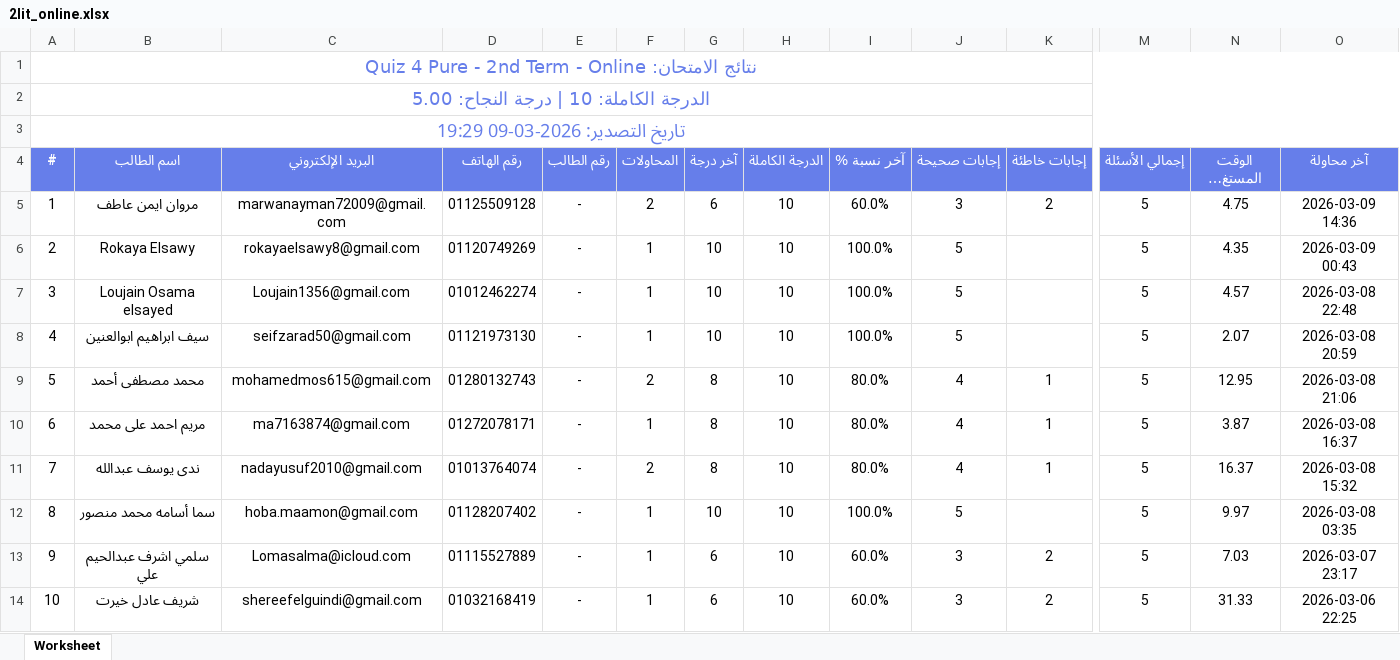
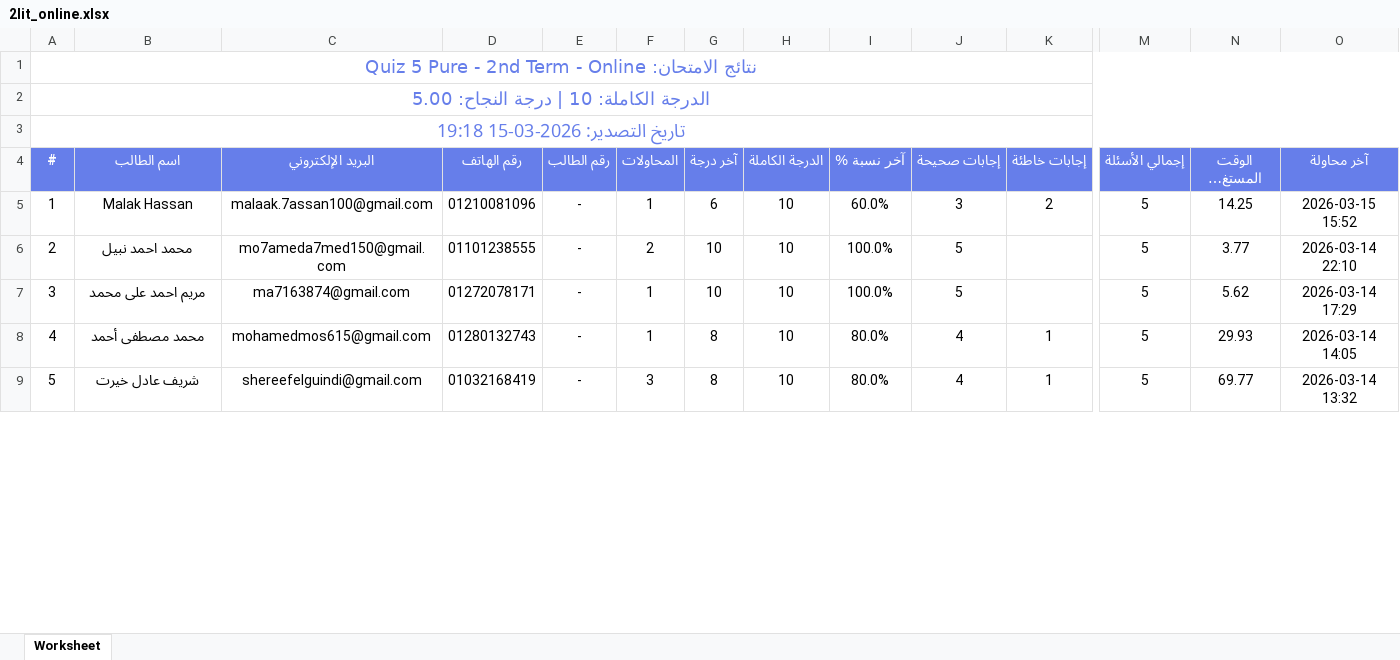
Before and after one commit to Harvovich/Marks-csv, an Excel workbook: 2lit_online.xlsx, sheet Worksheet, drawn as a sheet; only a part is shown, gaps mark what is left out; long unchanged cells end in …; values as stored, in another font and other column widths than the file's, no borders; removed rows and columns are numbered as before the commit, all else as after; rows hold the shown columns only; the diff covers the shown part only; the diff names each change by its address in the sheet, - before the commit and + after, or states it on an @@ line.

```diff
--- a/2lit_online.xlsx (sheet Worksheet)
+++ b/2lit_online.xlsx (sheet Worksheet)
@@ column A (#) renumbered between rows 1 and 9 @@
-B5 (اسم الطالب): مروان ايمن عاطف
+B5 (اسم الطالب): Malak Hassan
-C5 (البريد الإلكتروني): marwanayman72009@gmail.com
+C5 (البريد الإلكتروني): malaak.7assan100@gmail.com
-D5 (رقم الهاتف): 01125509128
+D5 (رقم الهاتف): 01210081096
-F5 (المحاولات): 2
+F5 (المحاولات): 1
-N5 (الوقت المستغرق (دقيقة)): 4.75
+N5 (الوقت المستغرق (دقيقة)): 14.25
-O5 (آخر محاولة): 2026-03-09 14:36
+O5 (آخر محاولة): 2026-03-15 15:52
-row 6: 2 | Rokaya Elsawy | rokayaelsawy8@gmail.com | 01120749269 | - | 1 | 10 | 10 | 100.0% | 5 |  | 5 | 4.35 | 2026-03-09 00:43
-B6 (اسم الطالب): Loujain Osama elsayed
+B6 (اسم الطالب): محمد احمد نبيل
-C6 (البريد الإلكتروني): Loujain1356@gmail.com
+C6 (البريد الإلكتروني): mo7ameda7med150@gmail.com
-D6 (رقم الهاتف): 01012462274
+D6 (رقم الهاتف): 01101238555
-F6 (المحاولات): 1
+F6 (المحاولات): 2
-N6 (الوقت المستغرق (دقيقة)): 4.57
+N6 (الوقت المستغرق (دقيقة)): 3.77
-O6 (آخر محاولة): 2026-03-08 22:48
+O6 (آخر محاولة): 2026-03-14 22:10
-B7 (اسم الطالب): سيف ابراهيم ابوالعنين
+B7 (اسم الطالب): مريم احمد على محمد
-C7 (البريد الإلكتروني): seifzarad50@gmail.com
+C7 (البريد الإلكتروني): ma7163874@gmail.com
-D7 (رقم الهاتف): 01121973130
+D7 (رقم الهاتف): 01272078171
-N7 (الوقت المستغرق (دقيقة)): 2.07
+N7 (الوقت المستغرق (دقيقة)): 5.62
-O7 (آخر محاولة): 2026-03-08 20:59
+O7 (آخر محاولة): 2026-03-14 17:29
-F8 (المحاولات): 2
+F8 (المحاولات): 1
-N8 (الوقت المستغرق (دقيقة)): 12.95
+N8 (الوقت المستغرق (دقيقة)): 29.93
-O8 (آخر محاولة): 2026-03-08 21:06
+O8 (آخر محاولة): 2026-03-14 14:05
-row 10: 6 | مريم احمد على محمد | ma7163874@gmail.com | 01272078171 | - | 1 | 8 | 10 | 80.0% | 4 | 1 | 5 | 3.87 | 2026-03-08 16:37
-row 11: 7 | ندى يوسف عبدالله | nadayusuf2010@gmail.com | 01013764074 | - | 2 | 8 | 10 | 80.0% | 4 | 1 | 5 | 16.37 | 2026-03-08 15:32
-row 12: 8 | سما أسامه محمد منصور | hoba.maamon@gmail.com | 01128207402 | - | 1 | 10 | 10 | 100.0% | 5 |  | 5 | 9.97 | 2026-03-08 03:35
-row 13: 9 | سلمي اشرف عبدالحيم علي | Lomasalma@icloud.com | 01115527889 | - | 1 | 6 | 10 | 60.0% | 3 | 2 | 5 | 7.03 | 2026-03-07 23:17
-F9 (المحاولات): 1
+F9 (المحاولات): 3
-G9 (آخر درجة): 6
+G9 (آخر درجة): 8
-I9 (آخر نسبة %): 60.0%
+I9 (آخر نسبة %): 80.0%
-J9 (إجابات صحيحة): 3
+J9 (إجابات صحيحة): 4
-K9 (إجابات خاطئة): 2
+K9 (إجابات خاطئة): 1
-N9 (الوقت المستغرق (دقيقة)): 31.33
+N9 (الوقت المستغرق (دقيقة)): 69.77
-O9 (آخر محاولة): 2026-03-06 22:25
+O9 (آخر محاولة): 2026-03-14 13:32
```
Also changed, not shown: 2 added rows and 1 removed row elsewhere in this sheet, 2lit_center.xlsx.
